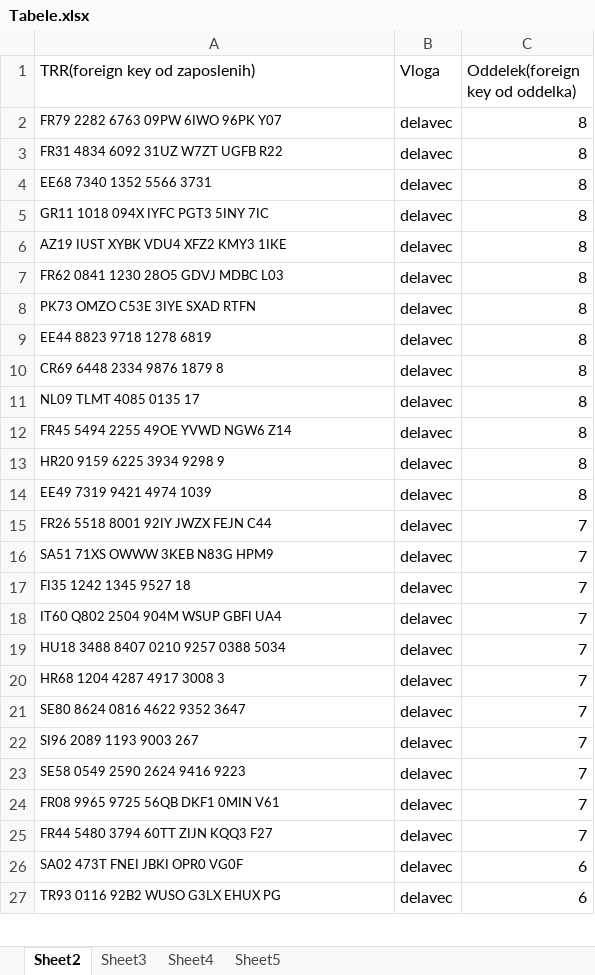
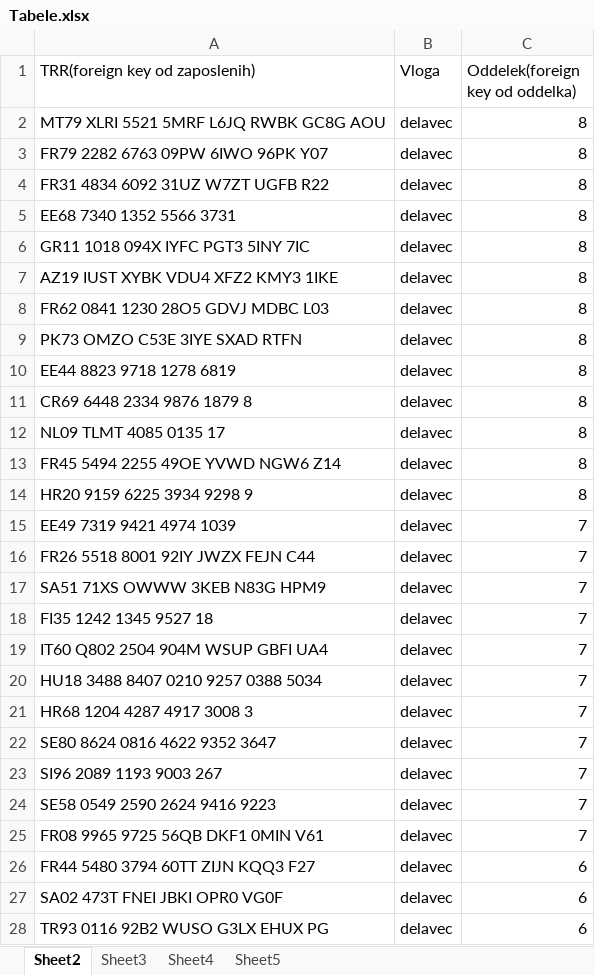
Before and after one commit to Petja-Murnik/OPB-projekt-UP, an Excel workbook: podatki/Tabele.xlsx, sheet Sheet2, drawn as a sheet; only a part is shown; values as stored, in another font and other column widths than the file's, no borders; addresses are those after the commit; the diff covers the shown part only; the diff names each change by its address in the sheet, - before the commit and + after, or states it on an @@ line.

```diff
--- a/podatki/Tabele.xlsx (sheet Sheet2)
+++ b/podatki/Tabele.xlsx (sheet Sheet2)
+row 2: MT79 XLRI 5521 5MRF L6JQ RWBK GC8G AOU | delavec | 8
@@ A3:A28 text size: larger @@
-C15 (Oddelek(foreign key od oddelka)): 8
+C15 (Oddelek(foreign key od oddelka)): 7
-C26 (Oddelek(foreign key od oddelka)): 7
+C26 (Oddelek(foreign key od oddelka)): 6
```
Also changed, not shown: 1 removed row, 7 edited cells and cell formats elsewhere in this sheet, 1 other file.
